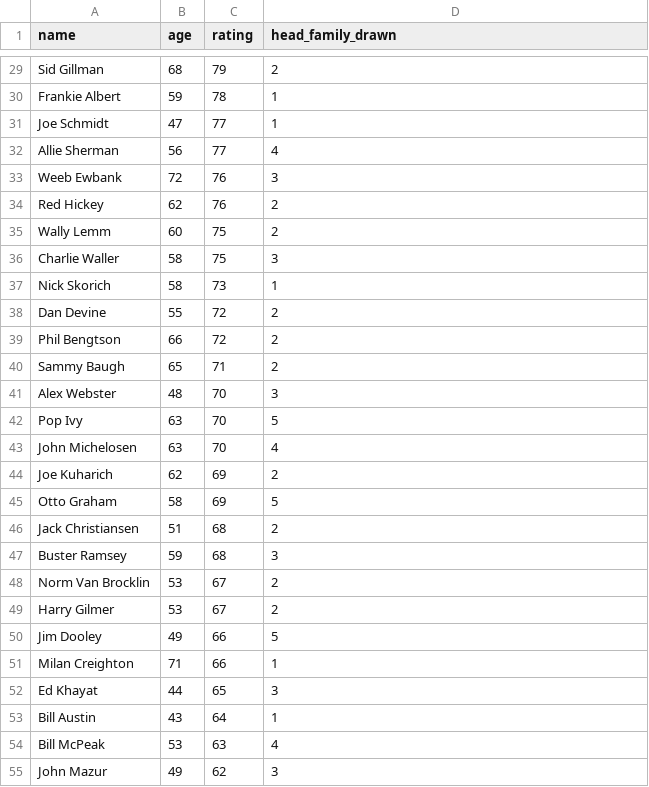
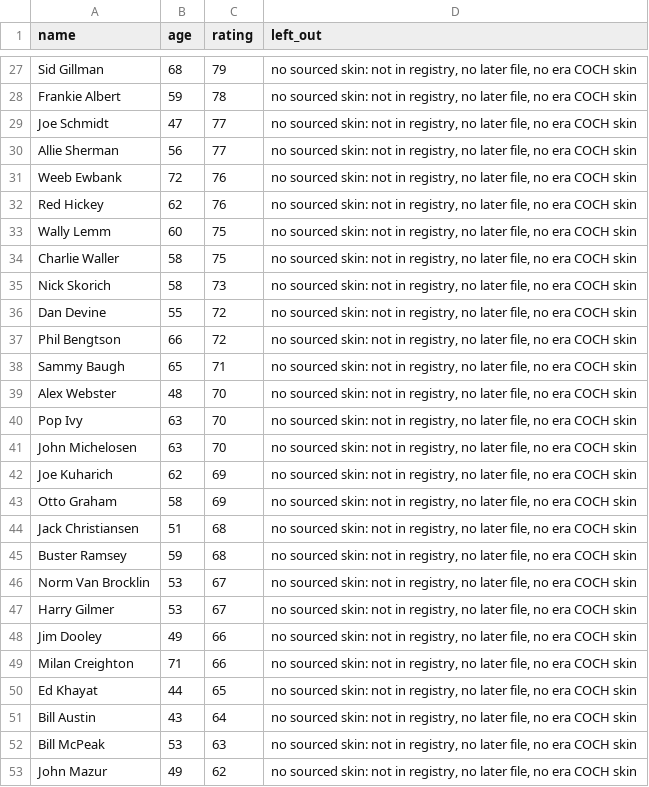
Before and after one commit to trbletrble1/pocketgm-rosters, a CSV file: wip/staff_pool_1979_faces_unsourced.csv, drawn as a sheet; only a part is shown, gaps mark what is left out; addresses are those after the commit; the diff covers the shown part only; the diff names each change by its address in the sheet, - before the commit and + after, or states it on an @@ line.

```diff
--- a/wip/staff_pool_1979_faces_unsourced.csv
+++ b/wip/staff_pool_1979_faces_unsourced.csv
-D1: head_family_drawn
+D1: left_out
-D27 (left_out): 2
+D27 (left_out): no sourced skin: not in registry, no later file, no era COCH skin
-D28:D29 (left_out): 1
+D28:D29 (left_out): no sourced skin: not in registry, no later file, no era COCH skin
-D30 (left_out): 4
+D30 (left_out): no sourced skin: not in registry, no later file, no era COCH skin
-D31 (left_out): 3
+D31 (left_out): no sourced skin: not in registry, no later file, no era COCH skin
-D32:D33 (left_out): 2
+D32:D33 (left_out): no sourced skin: not in registry, no later file, no era COCH skin
-D34 (left_out): 3
+D34 (left_out): no sourced skin: not in registry, no later file, no era COCH skin
-D35 (left_out): 1
+D35 (left_out): no sourced skin: not in registry, no later file, no era COCH skin
-D36:D38 (left_out): 2
+D36:D38 (left_out): no sourced skin: not in registry, no later file, no era COCH skin
-D39 (left_out): 3
+D39 (left_out): no sourced skin: not in registry, no later file, no era COCH skin
-D40 (left_out): 5
+D40 (left_out): no sourced skin: not in registry, no later file, no era COCH skin
-D41 (left_out): 4
+D41 (left_out): no sourced skin: not in registry, no later file, no era COCH skin
-D42 (left_out): 2
+D42 (left_out): no sourced skin: not in registry, no later file, no era COCH skin
-D43 (left_out): 5
+D43 (left_out): no sourced skin: not in registry, no later file, no era COCH skin
-D44 (left_out): 2
+D44 (left_out): no sourced skin: not in registry, no later file, no era COCH skin
-D45 (left_out): 3
+D45 (left_out): no sourced skin: not in registry, no later file, no era COCH skin
-D46:D47 (left_out): 2
+D46:D47 (left_out): no sourced skin: not in registry, no later file, no era COCH skin
-D48 (left_out): 5
+D48 (left_out): no sourced skin: not in registry, no later file, no era COCH skin
-D49 (left_out): 1
+D49 (left_out): no sourced skin: not in registry, no later file, no era COCH skin
-D50 (left_out): 3
+D50 (left_out): no sourced skin: not in registry, no later file, no era COCH skin
-D51 (left_out): 1
+D51 (left_out): no sourced skin: not in registry, no later file, no era COCH skin
-D52 (left_out): 4
+D52 (left_out): no sourced skin: not in registry, no later file, no era COCH skin
-D53 (left_out): 3
+D53 (left_out): no sourced skin: not in registry, no later file, no era COCH skin
```
Also changed, not shown: 3 removed rows and 57 edited cells elsewhere in this file, 8 other files.
